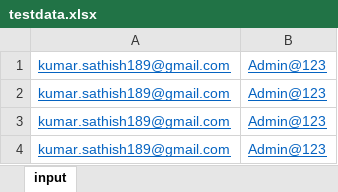
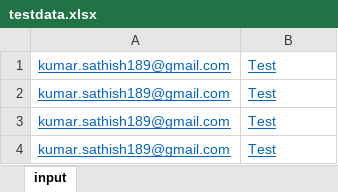
Before and after one commit to sathish1980/Besantporurselenium, an Excel workbook: Input/testdata.xlsx, sheet input, drawn as a sheet; values as stored, in another font and other column widths than the file's, no borders; the diff names each change by its address in the sheet, - before the commit and + after, or states it on an @@ line.

Commit message:
excel

```diff
--- a/Input/testdata.xlsx (sheet input)
+++ b/Input/testdata.xlsx (sheet input)
-B1:B4: Admin@123
+B1:B4: Test
```
